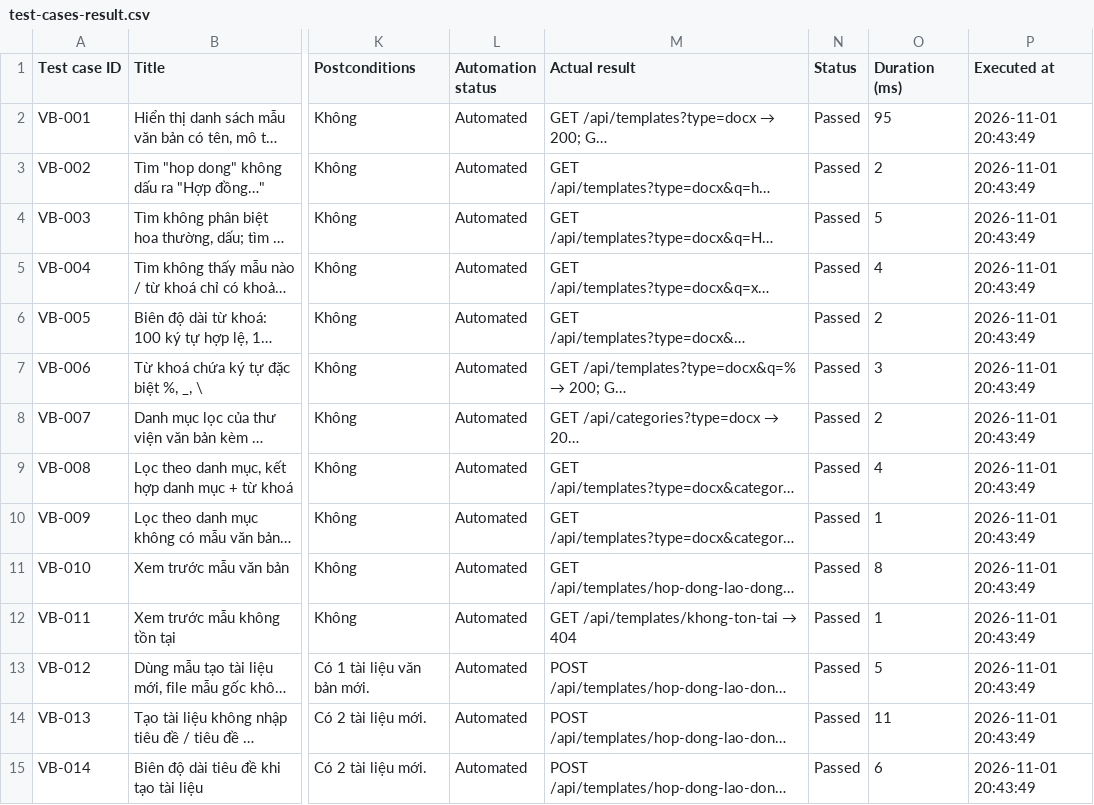
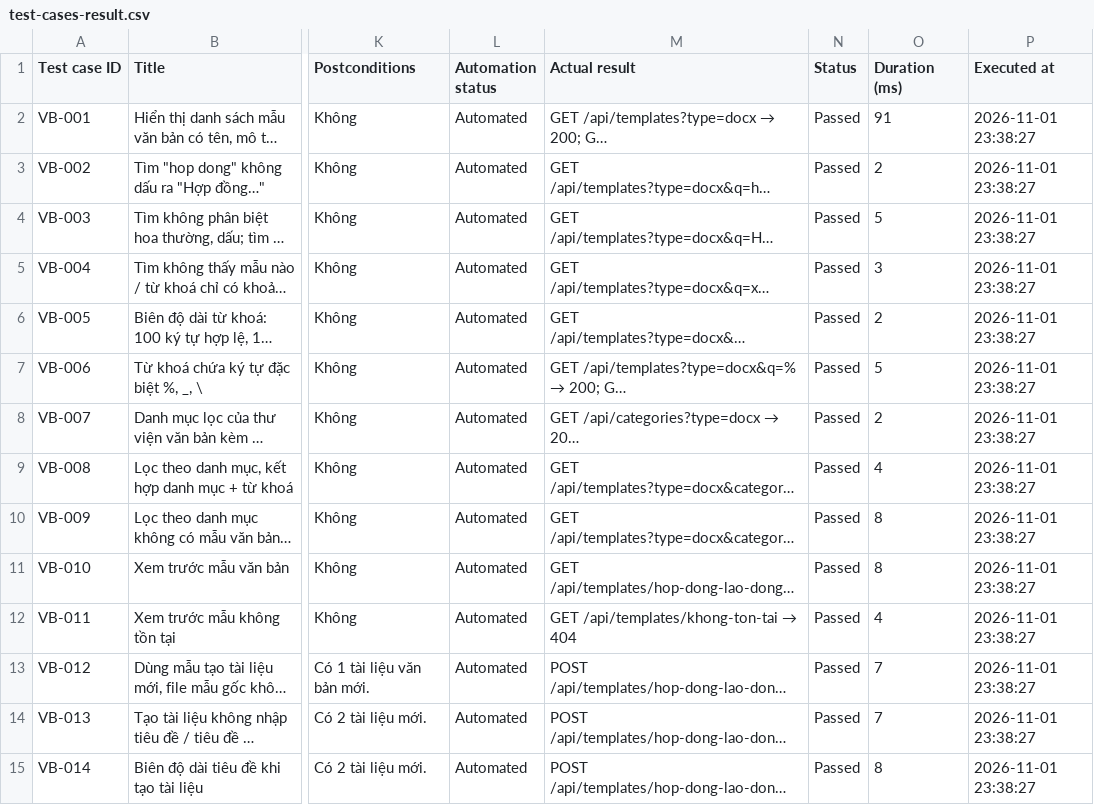
Before and after one commit to nhaworks/nguyenhoangnha-fullstack-test, a CSV file: docs/test-cases-result.csv, drawn as a sheet; only a part is shown, gaps mark what is left out; long unchanged cells end in …; the diff covers the shown part only; the diff names each change by its address in the sheet, - before the commit and + after, or states it on an @@ line.

```diff
--- a/docs/test-cases-result.csv
+++ b/docs/test-cases-result.csv
-O2 (Duration (ms)): 95
+O2 (Duration (ms)): 91
-P2:P15 (Executed at): 2026-11-01 20:43:49
+P2:P15 (Executed at): 2026-11-01 23:38:27
-O5 (Duration (ms)): 4
+O5 (Duration (ms)): 3
-O7 (Duration (ms)): 3
+O7 (Duration (ms)): 5
-O10 (Duration (ms)): 1
+O10 (Duration (ms)): 8
-O12 (Duration (ms)): 1
+O12 (Duration (ms)): 4
-O13 (Duration (ms)): 5
+O13 (Duration (ms)): 7
-O14 (Duration (ms)): 11
+O14 (Duration (ms)): 7
-O15 (Duration (ms)): 6
+O15 (Duration (ms)): 8
```
Also changed, not shown: 60 edited cells elsewhere in this file, 11 other files.
